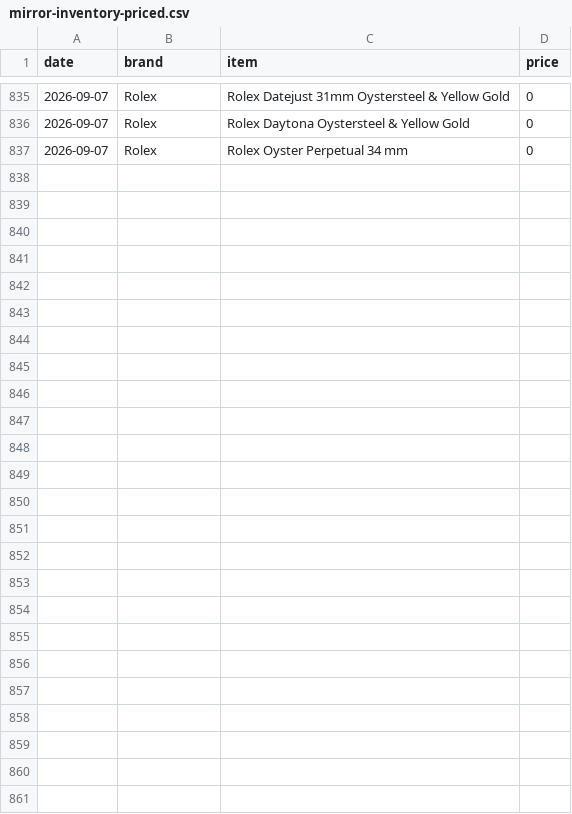
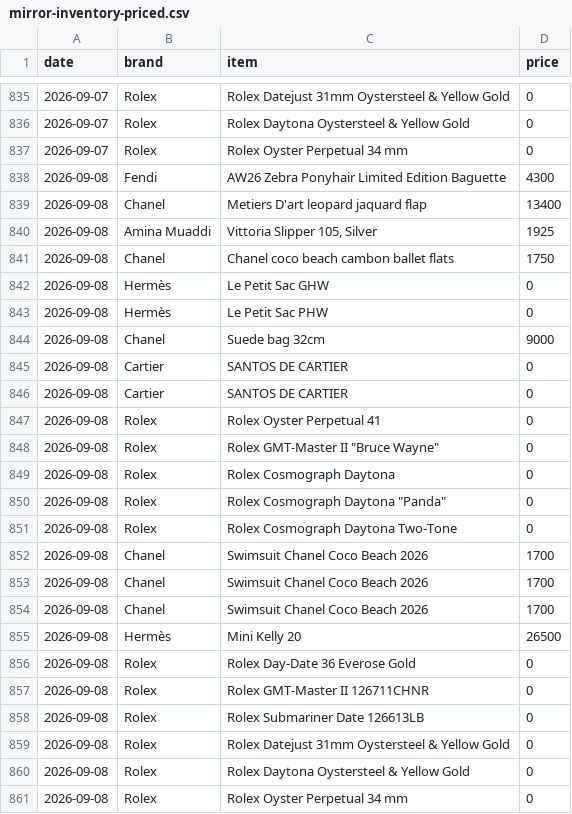
Before and after one commit to elibarzvi/demand-desk, a CSV file: data/exports/mirror-inventory-priced.csv, drawn as a sheet; only a part is shown, gaps mark what is left out.

```diff
--- a/data/exports/mirror-inventory-priced.csv
+++ b/data/exports/mirror-inventory-priced.csv
@@ -837 +837,25 @@ date,brand,item,price
 2026-09-07,Rolex,Rolex Oyster Perpetual 34 mm,0
+2026-09-08,Fendi,AW26 Zebra Ponyhair Limited Edition Baguette,4300
+2026-09-08,Chanel,Metiers D'art leopard jaquard flap,13400
+2026-09-08,Amina Muaddi,"Vittoria Slipper 105, Silver",1925
+2026-09-08,Chanel,Chanel coco beach cambon ballet flats,1750
+2026-09-08,Hermès,Le Petit Sac GHW,0
+2026-09-08,Hermès,Le Petit Sac PHW,0
+2026-09-08,Chanel,Suede bag 32cm,9000
+2026-09-08,Cartier,SANTOS DE CARTIER,0
+2026-09-08,Cartier,SANTOS DE CARTIER,0
+2026-09-08,Rolex,Rolex Oyster Perpetual 41,0
+2026-09-08,Rolex,"Rolex GMT-Master II ""Bruce Wayne""",0
+2026-09-08,Rolex,Rolex Cosmograph Daytona,0
+2026-09-08,Rolex,"Rolex Cosmograph Daytona ""Panda""",0
+2026-09-08,Rolex,Rolex Cosmograph Daytona Two-Tone,0
+2026-09-08,Chanel,Swimsuit Chanel Coco Beach 2026,1700
+2026-09-08,Chanel,Swimsuit Chanel Coco Beach 2026,1700
+2026-09-08,Chanel,Swimsuit Chanel Coco Beach 2026,1700
+2026-09-08,Hermès,Mini Kelly 20,26500
+2026-09-08,Rolex,Rolex Day-Date 36 Everose Gold,0
+2026-09-08,Rolex,Rolex GMT-Master II 126711CHNR,0
+2026-09-08,Rolex,Rolex Submariner Date 126613LB,0
+2026-09-08,Rolex,Rolex Datejust 31mm Oystersteel & Yellow Gold,0
+2026-09-08,Rolex,Rolex Daytona Oystersteel & Yellow Gold,0
+2026-09-08,Rolex,Rolex Oyster Perpetual 34 mm,0
```
Also changed, not shown: data/exports/alerts.csv, data/exports/fashionphile-condition.csv, 26 other files.
